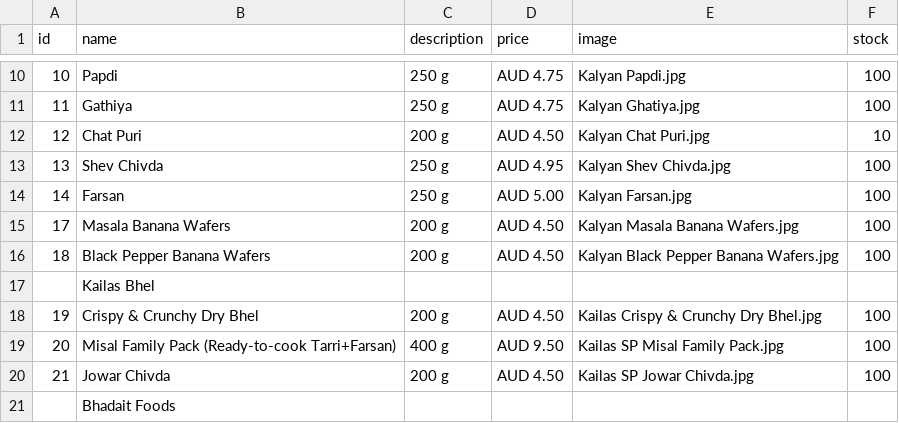
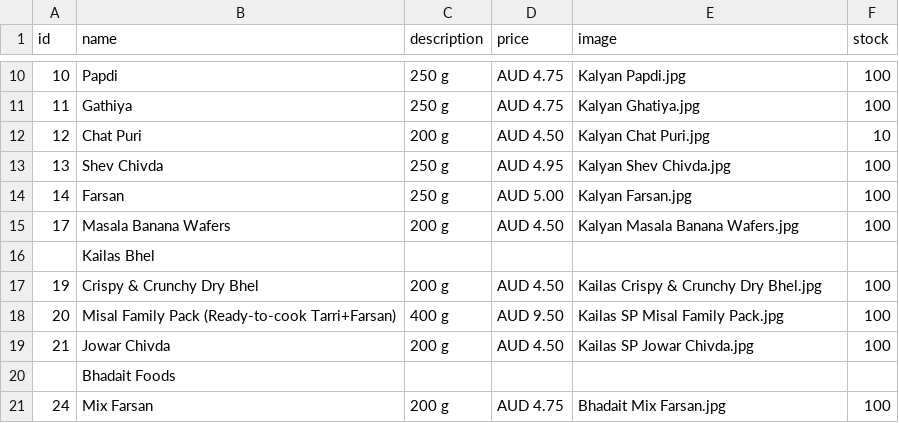
Before and after one commit to hariomfoodswollongong-ops/mywebsite, a CSV file: public/products.csv, drawn as a sheet; only a part is shown, gaps mark what is left out; the shorter side is filled out with more unchanged rows.

Commit message:
Add files via upload

```diff
--- a/public/products.csv
+++ b/public/products.csv
@@ -15,3 +15,2 @@ id,name,description,price,image,stock
 17,Masala Banana Wafers,200 g,AUD 4.50,Kalyan Masala Banana Wafers.jpg,100
-18,Black Pepper Banana Wafers,200 g,AUD 4.50,Kalyan Black Pepper Banana Wafers.jpg,100
 ,Kailas Bhel,,,,
```
